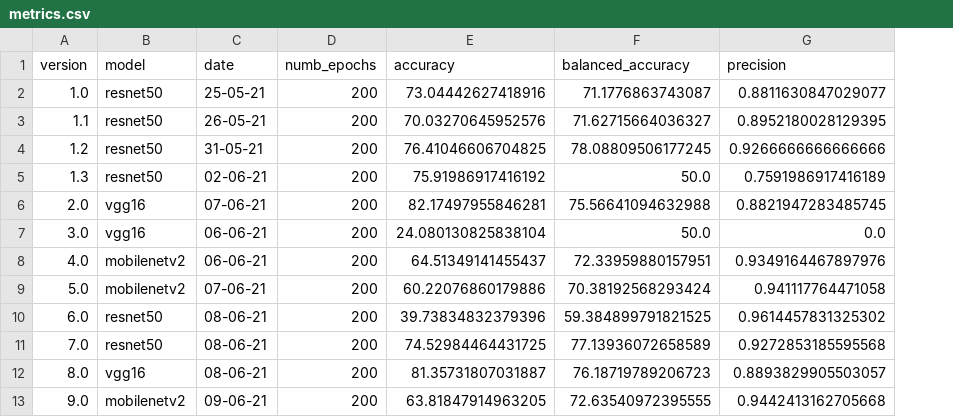
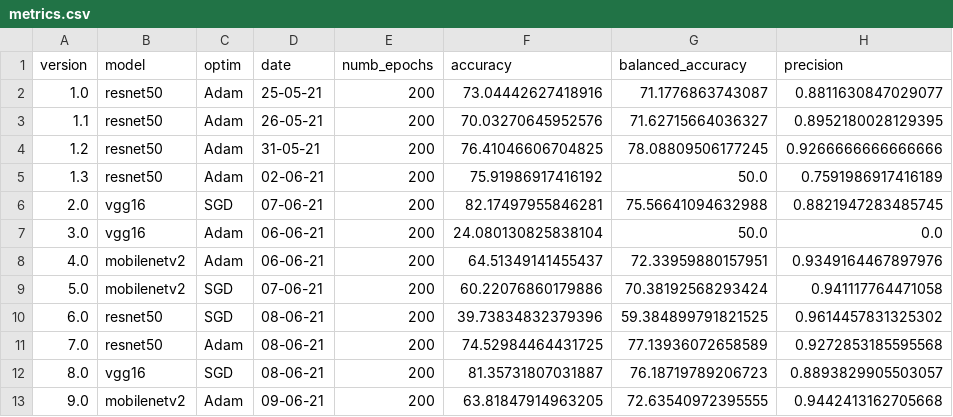
Before and after one commit to beamaia/ic-neural-networks-sensitivity-analysis-bb, a CSV file: cnn/results/metrics.csv, drawn as a sheet; only a part is shown; the diff names each change by its address in the sheet, - before the commit and + after, or states it on an @@ line.

Commit message:
Adds optimizer

```diff
--- a/cnn/results/metrics.csv
+++ b/cnn/results/metrics.csv
+column C (optim), rows 2-13: Adam | Adam | Adam | Adam | SGD | Adam | Adam | SGD | SGD | Adam | SGD | Adam
```
